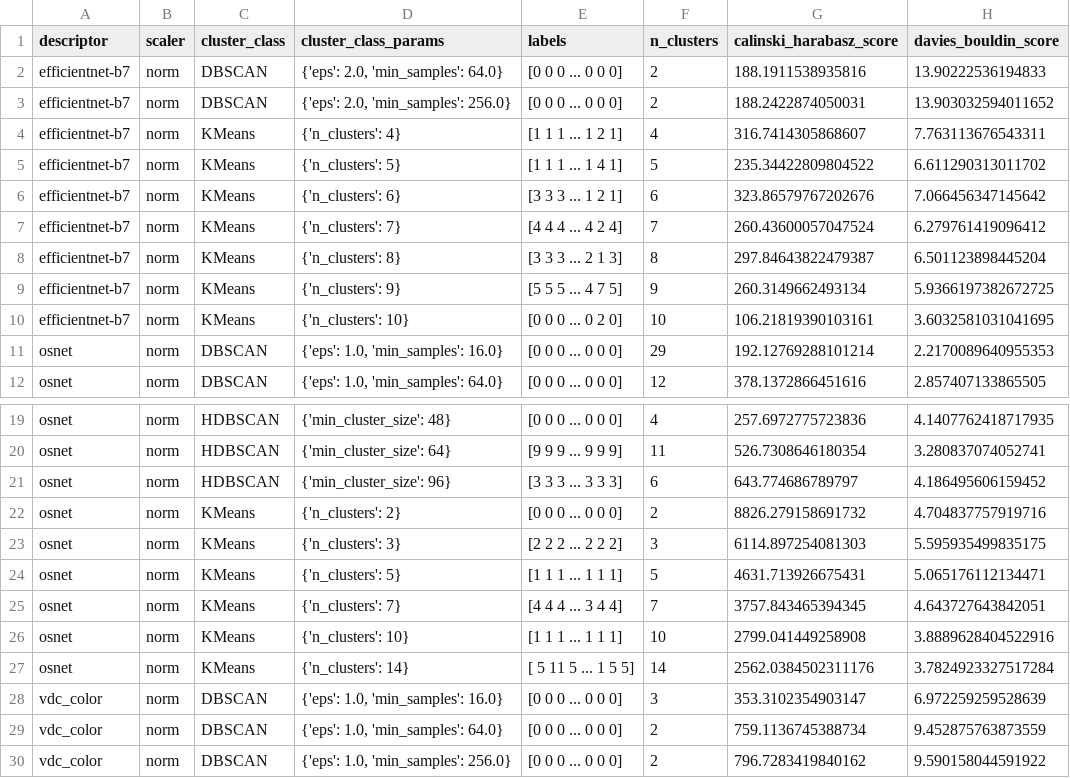
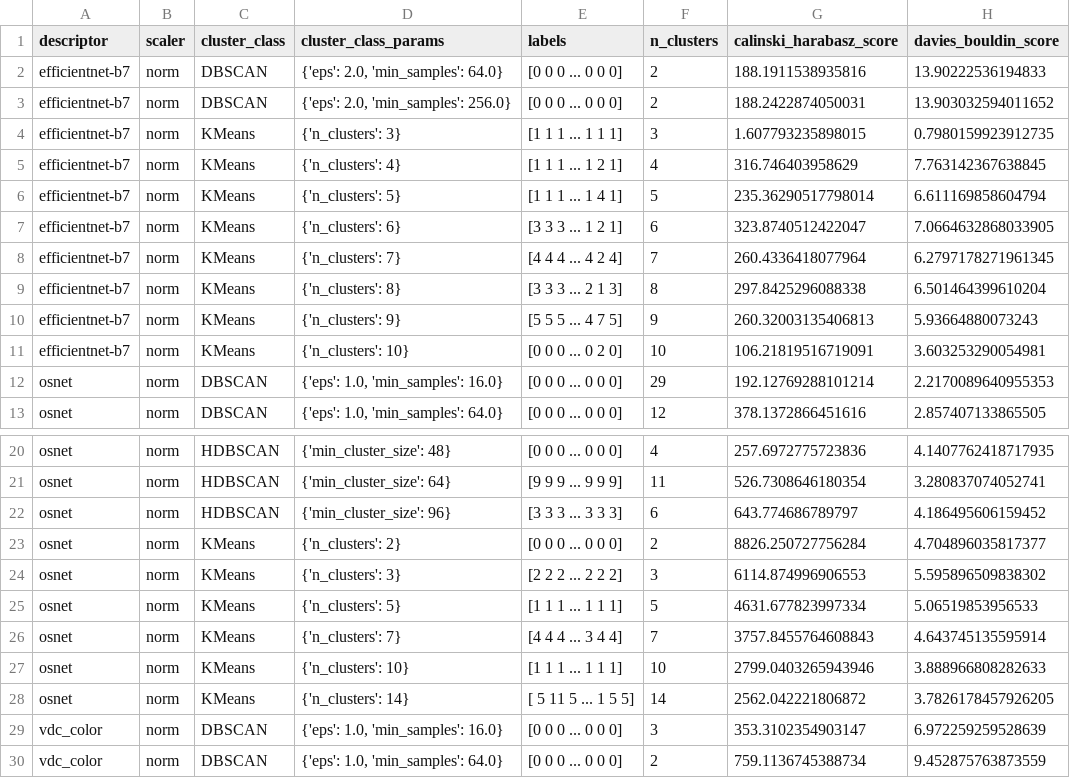
Before and after one commit to mvulf/sf_data_science, a CSV file: project_6/results/refined_scores.csv, drawn as a sheet; only a part is shown, gaps mark what is left out; the shorter side is filled out with more unchanged rows; the diff covers the shown part only.

Commit message:
[ADD] Prefinal clusterizations

```diff
--- a/project_6/results/refined_scores.csv
+++ b/project_6/results/refined_scores.csv
@@ -3,9 +3,10 @@ efficientnet-b7,norm,DBSCAN,"{'eps': 2.0, 'min_samples': 64.0}",[0 0 0 ... 0 0 0
 efficientnet-b7,norm,DBSCAN,"{'eps': 2.0, 'min_samples': 256.0}",[0 0 0 ... 0 0 0],2,188.2422874050031,13.903032594011652
-efficientnet-b7,norm,KMeans,{'n_clusters': 4},[1 1 1 ... 1 2 1],4,316.7414305868607,7.763113676543311
-efficientnet-b7,norm,KMeans,{'n_clusters': 5},[1 1 1 ... 1 4 1],5,235.34422809804522,6.611290313011702
-efficientnet-b7,norm,KMeans,{'n_clusters': 6},[3 3 3 ... 1 2 1],6,323.86579767202676,7.066456347145642
-efficientnet-b7,norm,KMeans,{'n_clusters': 7},[4 4 4 ... 4 2 4],7,260.43600057047524,6.279761419096412
-efficientnet-b7,norm,KMeans,{'n_clusters': 8},[3 3 3 ... 2 1 3],8,297.84643822479387,6.501123898445204
-efficientnet-b7,norm,KMeans,{'n_clusters': 9},[5 5 5 ... 4 7 5],9,260.3149662493134,5.9366197382672725
-efficientnet-b7,norm,KMeans,{'n_clusters': 10},[0 0 0 ... 0 2 0],10,106.21819390103161,3.6032581031041695
+efficientnet-b7,norm,KMeans,{'n_clusters': 3},[1 1 1 ... 1 1 1],3,1.607793235898015,0.7980159923912735
+efficientnet-b7,norm,KMeans,{'n_clusters': 4},[1 1 1 ... 1 2 1],4,316.746403958629,7.763142367638845
+efficientnet-b7,norm,KMeans,{'n_clusters': 5},[1 1 1 ... 1 4 1],5,235.36290517798014,6.611169858604794
+efficientnet-b7,norm,KMeans,{'n_clusters': 6},[3 3 3 ... 1 2 1],6,323.8740512422047,7.0664632868033905
+efficientnet-b7,norm,KMeans,{'n_clusters': 7},[4 4 4 ... 4 2 4],7,260.4336418077964,6.2797178271961345
+efficientnet-b7,norm,KMeans,{'n_clusters': 8},[3 3 3 ... 2 1 3],8,297.8425296088338,6.501464399610204
+efficientnet-b7,norm,KMeans,{'n_clusters': 9},[5 5 5 ... 4 7 5],9,260.32003135406813,5.93664880073243
+efficientnet-b7,norm,KMeans,{'n_clusters': 10},[0 0 0 ... 0 2 0],10,106.21819516719091,3.603253290054981
 osnet,norm,DBSCAN,"{'eps': 1.0, 'min_samples': 16.0}",[0 0 0 ... 0 0 0],29,192.12769288101214,2.2170089640955353
@@ -21,8 +22,8 @@ osnet,norm,HDBSCAN,{'min_cluster_size': 64},[9 9 9 ... 9 9 9],11,526.73086461803
 osnet,norm,HDBSCAN,{'min_cluster_size': 96},[3 3 3 ... 3 3 3],6,643.774686789797,4.186495606159452
-osnet,norm,KMeans,{'n_clusters': 2},[0 0 0 ... 0 0 0],2,8826.279158691732,4.704837757919716
-osnet,norm,KMeans,{'n_clusters': 3},[2 2 2 ... 2 2 2],3,6114.897254081303,5.595935499835175
-osnet,norm,KMeans,{'n_clusters': 5},[1 1 1 ... 1 1 1],5,4631.713926675431,5.065176112134471
-osnet,norm,KMeans,{'n_clusters': 7},[4 4 4 ... 3 4 4],7,3757.843465394345,4.643727643842051
-osnet,norm,KMeans,{'n_clusters': 10},[1 1 1 ... 1 1 1],10,2799.041449258908,3.8889628404522916
-osnet,norm,KMeans,{'n_clusters': 14},[ 5 11  5 ...  1  5  5],14,2562.0384502311176,3.7824923327517284
+osnet,norm,KMeans,{'n_clusters': 2},[0 0 0 ... 0 0 0],2,8826.250727756284,4.704896035817377
+osnet,norm,KMeans,{'n_clusters': 3},[2 2 2 ... 2 2 2],3,6114.874996906553,5.595896509838302
+osnet,norm,KMeans,{'n_clusters': 5},[1 1 1 ... 1 1 1],5,4631.677823997334,5.06519853956533
+osnet,norm,KMeans,{'n_clusters': 7},[4 4 4 ... 3 4 4],7,3757.8455764608843,4.643745135595914
+osnet,norm,KMeans,{'n_clusters': 10},[1 1 1 ... 1 1 1],10,2799.0403265943946,3.888966808282633
+osnet,norm,KMeans,{'n_clusters': 14},[ 5 11  5 ...  1  5  5],14,2562.042221806872,3.7826178457926205
 vdc_color,norm,DBSCAN,"{'eps': 1.0, 'min_samples': 16.0}",[0 0 0 ... 0 0 0],3,353.3102354903147,6.972259259528639
```
Also changed, not shown: 30 edited cells elsewhere in this file, 7 other files.
